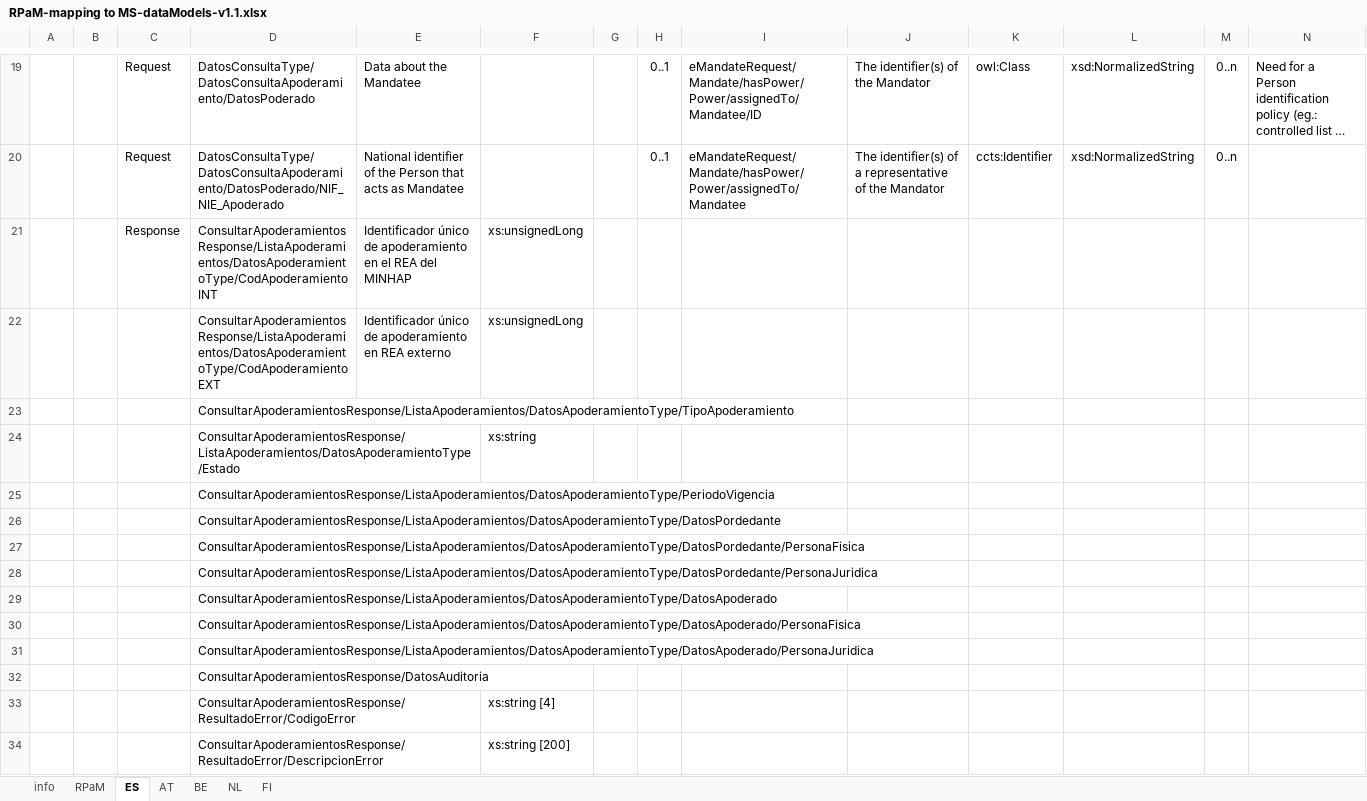
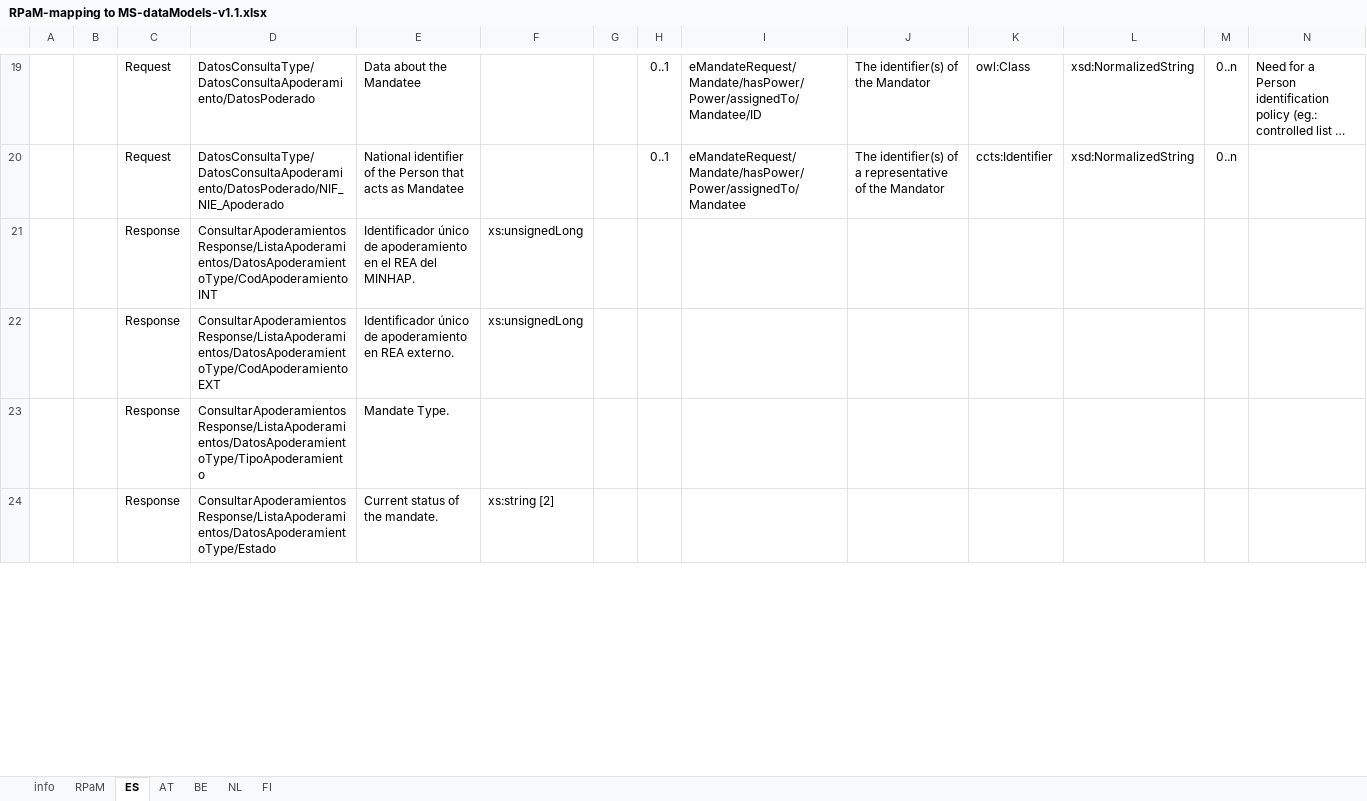
Before and after one commit to everis-rpam/RPaM-Ontology, an Excel workbook: 02-Vocabularies/RPaM/MS-RPaM/RPaM-mapping to MS-dataModels-v1.1.xlsx, sheet ES, drawn as a sheet; only a part is shown, gaps mark what is left out; long unchanged cells end in …; values as stored, in another font and other column widths than the file's, no borders; removed rows and columns are numbered as before the commit, all else as after; rows hold the shown columns only; the diff covers the shown part only; the diff names each change by its address in the sheet, - before the commit and + after, or states it on an @@ line.

Commit message:
mapping and EA updated

```diff
--- a/02-Vocabularies/RPaM/MS-RPaM/RPaM-mapping to MS-dataModels-v1.1.xlsx (sheet ES)
+++ b/02-Vocabularies/RPaM/MS-RPaM/RPaM-mapping to MS-dataModels-v1.1.xlsx (sheet ES)
-E21: …REA del MINHAP
+E21: …REA del MINHAP.
-C22: (empty)
+C22: Response
-E22: …en REA externo
+E22: …en REA externo.
-row 23:  |  |  | ConsultarApoderamientosResponse/ListaApoderamientos/DatosApoderamientoType/TipoApoderamiento
-row 24:  |  |  | ConsultarApoderamientosResponse/ListaApoderamientos/DatosApoderamientoType/Estado |  | xs:string
-row 25:  |  |  | ConsultarApoderamientosResponse/ListaApoderamientos/DatosApoderamientoType/PeriodoVigencia
-row 26:  |  |  | ConsultarApoderamientosResponse/ListaApoderamientos/DatosApoderamientoType/DatosPordedante
-row 27:  |  |  | ConsultarApoderamientosResponse/ListaApoderamientos/DatosApoderamientoType/DatosPordedante/PersonaFisica
-row 28:  |  |  | ConsultarApoderamientosResponse/ListaApoderamientos/DatosApoderamientoType/DatosPordedante/PersonaJuridica
-row 29:  |  |  | ConsultarApoderamientosResponse/ListaApoderamientos/DatosApoderamientoType/DatosApoderado
-row 30:  |  |  | ConsultarApoderamientosResponse/ListaApoderamientos/DatosApoderamientoType/DatosApoderado/PersonaFisica
-row 31:  |  |  | ConsultarApoderamientosResponse/ListaApoderamientos/DatosApoderamientoType/DatosApoderado/PersonaJuridica
-row 32:  |  |  | ConsultarApoderamientosResponse/DatosAuditoria
-row 33:  |  |  | ConsultarApoderamientosResponse/ResultadoError/CodigoError |  | xs:string [4]
-row 34:  |  |  | ConsultarApoderamientosResponse/ResultadoError/DescripcionError |  | xs:string [200]
+row 23:  |  | Response | ConsultarApoderamientosResponse/ListaApoderamientos/DatosApoderamientoType/TipoApoderamiento | Mandate Type.
+row 24:  |  | Response | ConsultarApoderamientosResponse/ListaApoderamientos/DatosApoderamientoType/Estado | Current status of the mandate. | xs:string [2]
```
Also changed, not shown: 28 added rows elsewhere in this sheet, 1 other file.
